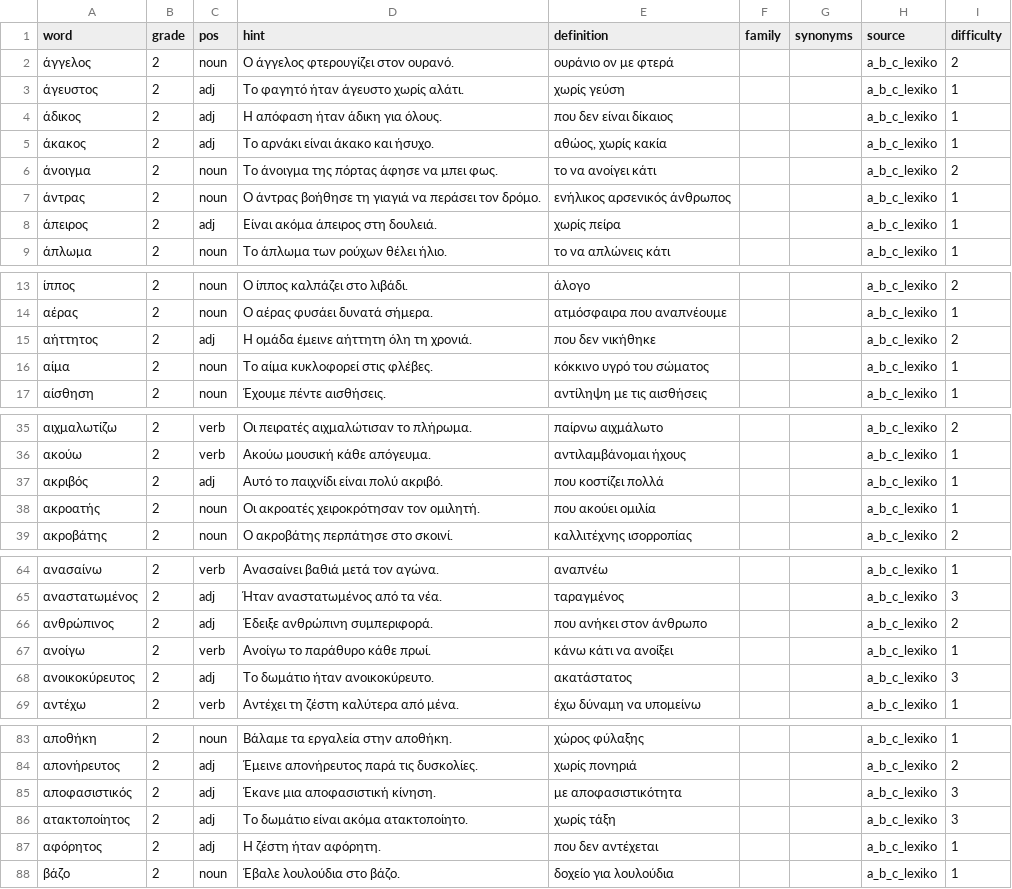
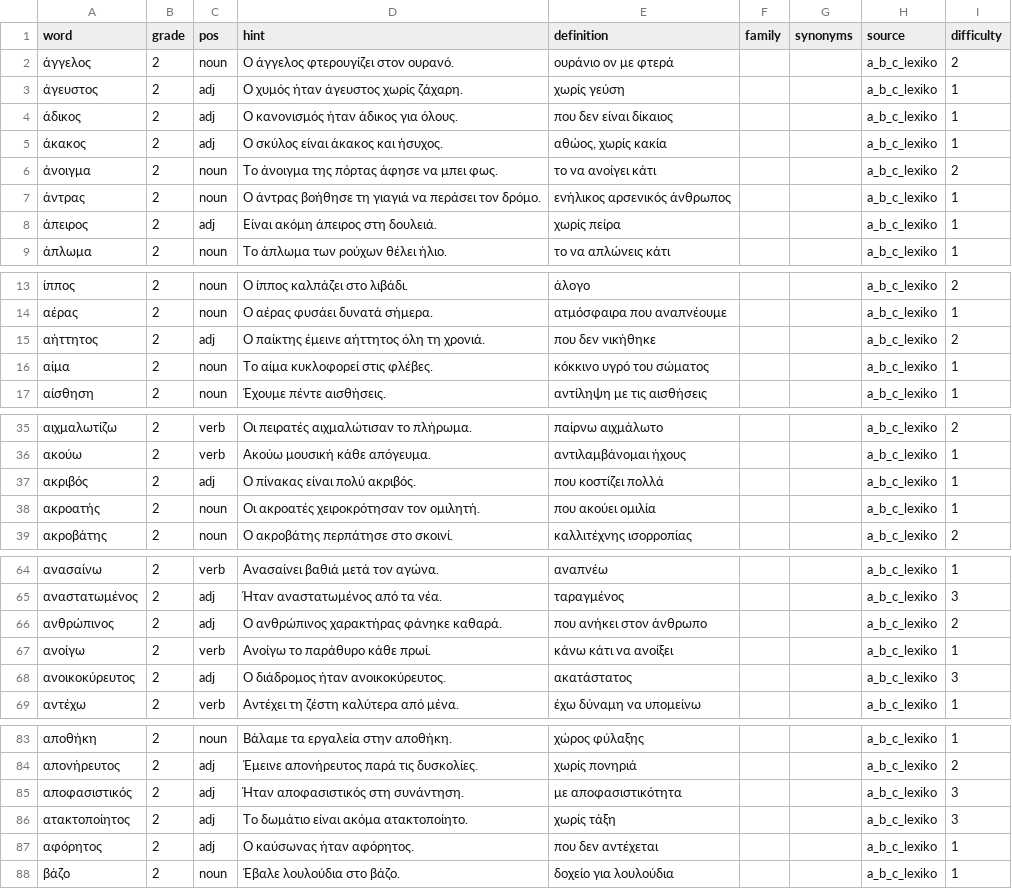
Before and after one commit to IEvr1/Orthographia, a CSV file: scripts/orthografia-app/content-pipeline/inputs/lexika/grade2.csv, drawn as a sheet; only a part is shown, gaps mark what is left out; the diff covers the shown part only.

```diff
--- a/scripts/orthografia-app/content-pipeline/inputs/lexika/grade2.csv
+++ b/scripts/orthografia-app/content-pipeline/inputs/lexika/grade2.csv
@@ -2,8 +2,8 @@ word,grade,pos,hint,definition,family,synonyms,source,difficulty
 άγγελος,2,noun,Ο άγγελος φτερουγίζει στον ουρανό.,ουράνιο ον με φτερά,,,a_b_c_lexiko,2
-άγευστος,2,adj,Το φαγητό ήταν άγευστο χωρίς αλάτι.,χωρίς γεύση,,,a_b_c_lexiko,1
-άδικος,2,adj,Η απόφαση ήταν άδικη για όλους.,που δεν είναι δίκαιος,,,a_b_c_lexiko,1
-άκακος,2,adj,Το αρνάκι είναι άκακο και ήσυχο.,"αθώος, χωρίς κακία",,,a_b_c_lexiko,1
+άγευστος,2,adj,Ο χυμός ήταν άγευστος χωρίς ζάχαρη.,χωρίς γεύση,,,a_b_c_lexiko,1
+άδικος,2,adj,Ο κανονισμός ήταν άδικος για όλους.,που δεν είναι δίκαιος,,,a_b_c_lexiko,1
+άκακος,2,adj,Ο σκύλος είναι άκακος και ήσυχος.,"αθώος, χωρίς κακία",,,a_b_c_lexiko,1
 άνοιγμα,2,noun,Το άνοιγμα της πόρτας άφησε να μπει φως.,το να ανοίγει κάτι,,,a_b_c_lexiko,2
 άντρας,2,noun,Ο άντρας βοήθησε τη γιαγιά να περάσει τον δρόμο.,ενήλικος αρσενικός άνθρωπος,,,a_b_c_lexiko,1
-άπειρος,2,adj,Είναι ακόμα άπειρος στη δουλειά.,χωρίς πείρα,,,a_b_c_lexiko,1
+άπειρος,2,adj,Είναι ακόμη άπειρος στη δουλειά.,χωρίς πείρα,,,a_b_c_lexiko,1
 άπλωμα,2,noun,Το άπλωμα των ρούχων θέλει ήλιο.,το να απλώνεις κάτι,,,a_b_c_lexiko,1
@@ -14,3 +14,3 @@ word,grade,pos,hint,definition,family,synonyms,source,difficulty
 αέρας,2,noun,Ο αέρας φυσάει δυνατά σήμερα.,ατμόσφαιρα που αναπνέουμε,,,a_b_c_lexiko,1
-αήττητος,2,adj,Η ομάδα έμεινε αήττητη όλη τη χρονιά.,που δεν νικήθηκε,,,a_b_c_lexiko,2
+αήττητος,2,adj,Ο παίκτης έμεινε αήττητος όλη τη χρονιά.,που δεν νικήθηκε,,,a_b_c_lexiko,2
 αίμα,2,noun,Το αίμα κυκλοφορεί στις φλέβες.,κόκκινο υγρό του σώματος,,,a_b_c_lexiko,1
@@ -36,3 +36,3 @@ word,grade,pos,hint,definition,family,synonyms,source,difficulty
 ακούω,2,verb,Ακούω μουσική κάθε απόγευμα.,αντιλαμβάνομαι ήχους,,,a_b_c_lexiko,1
-ακριβός,2,adj,Αυτό το παιχνίδι είναι πολύ ακριβό.,που κοστίζει πολλά,,,a_b_c_lexiko,1
+ακριβός,2,adj,Ο πίνακας είναι πολύ ακριβός.,που κοστίζει πολλά,,,a_b_c_lexiko,1
 ακροατής,2,noun,Οι ακροατές χειροκρότησαν τον ομιλητή.,που ακούει ομιλία,,,a_b_c_lexiko,1
@@ -65,5 +65,5 @@ word,grade,pos,hint,definition,family,synonyms,source,difficulty
 αναστατωμένος,2,adj,Ήταν αναστατωμένος από τα νέα.,ταραγμένος,,,a_b_c_lexiko,3
-ανθρώπινος,2,adj,Έδειξε ανθρώπινη συμπεριφορά.,που ανήκει στον άνθρωπο,,,a_b_c_lexiko,2
+ανθρώπινος,2,adj,Ο ανθρώπινος χαρακτήρας φάνηκε καθαρά.,που ανήκει στον άνθρωπο,,,a_b_c_lexiko,2
 ανοίγω,2,verb,Ανοίγω το παράθυρο κάθε πρωί.,κάνω κάτι να ανοίξει,,,a_b_c_lexiko,1
-ανοικοκύρευτος,2,adj,Το δωμάτιο ήταν ανοικοκύρευτο.,ακατάστατος,,,a_b_c_lexiko,3
+ανοικοκύρευτος,2,adj,Ο διάδρομος ήταν ανοικοκύρευτος.,ακατάστατος,,,a_b_c_lexiko,3
 αντέχω,2,verb,Αντέχει τη ζέστη καλύτερα από μένα.,έχω δύναμη να υπομείνω,,,a_b_c_lexiko,1
@@ -84,5 +84,5 @@ word,grade,pos,hint,definition,family,synonyms,source,difficulty
 απονήρευτος,2,adj,Έμεινε απονήρευτος παρά τις δυσκολίες.,χωρίς πονηριά,,,a_b_c_lexiko,2
-αποφασιστικός,2,adj,Έκανε μια αποφασιστική κίνηση.,με αποφασιστικότητα,,,a_b_c_lexiko,3
+αποφασιστικός,2,adj,Ήταν αποφασιστικός στη συνάντηση.,με αποφασιστικότητα,,,a_b_c_lexiko,3
 ατακτοποίητος,2,adj,Το δωμάτιο είναι ακόμα ατακτοποίητο.,χωρίς τάξη,,,a_b_c_lexiko,3
-αφόρητος,2,adj,Η ζέστη ήταν αφόρητη.,που δεν αντέχεται,,,a_b_c_lexiko,1
+αφόρητος,2,adj,Ο καύσωνας ήταν αφόρητος.,που δεν αντέχεται,,,a_b_c_lexiko,1
 βάζο,2,noun,Έβαλε λουλούδια στο βάζο.,δοχείο για λουλούδια,,,a_b_c_lexiko,1
```
Also changed, not shown: 7 edited cells elsewhere in this file, scripts/orthografia-app/content-pipeline/inputs/lexika/grade3.csv, scripts/orthografia-app/content-pipeline/inputs/lexika/grade4.csv, 10 other files.
